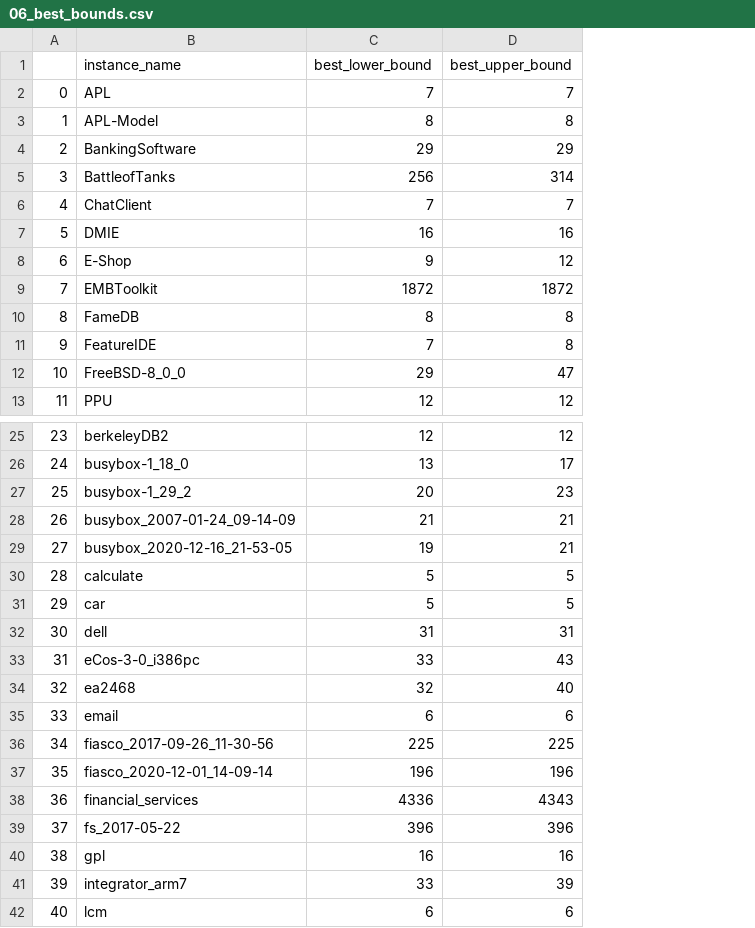
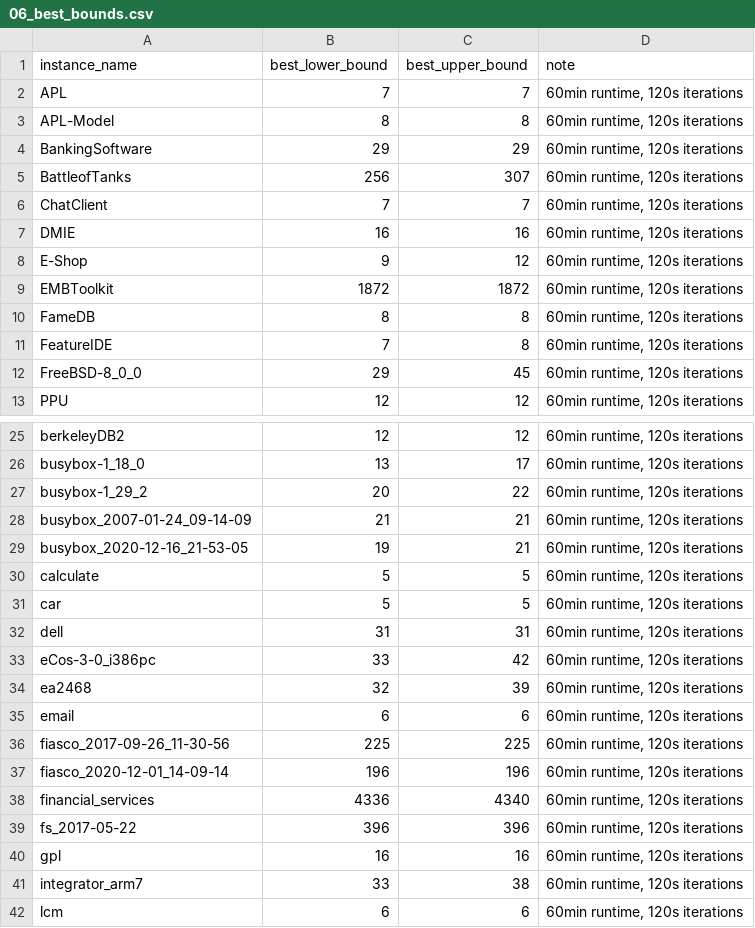
Before and after one commit to tubs-alg/SampLNS, a CSV file: evaluation/04_super_long_samplns/OUTPUT/06_best_bounds.csv, drawn as a sheet; only a part is shown, gaps mark what is left out; removed rows and columns are numbered as before the commit, all else as after; the diff covers the shown part only; the diff names each change by its address in the sheet, - before the commit and + after, or states it on an @@ line.

```diff
--- a/evaluation/04_super_long_samplns/OUTPUT/06_best_bounds.csv
+++ b/evaluation/04_super_long_samplns/OUTPUT/06_best_bounds.csv
-column A, rows 2-13: 0 | 1 | 2 | 3 | 4 | 5 | 6 | 7 | 8 | 9 | 10 | 11; rows 25-42: 23 | 24 | 25 | 26 | 27 | 28 | 29 | 30 | 31 | 32 | 33 | 34 | 35 | 36 | 37 | 38 | 39 | 40
+column D (note), rows 2-13: all 60min runtime, 120s iterations; rows 25-42: all 60min runtime, 120s iterations
-C5 (best_upper_bound): 314
+C5 (best_upper_bound): 307
-C12 (best_upper_bound): 47
+C12 (best_upper_bound): 45
-C27 (best_upper_bound): 23
+C27 (best_upper_bound): 22
-C33 (best_upper_bound): 43
+C33 (best_upper_bound): 42
-C34 (best_upper_bound): 40
+C34 (best_upper_bound): 39
-C38 (best_upper_bound): 4343
+C38 (best_upper_bound): 4340
-C41 (best_upper_bound): 39
+C41 (best_upper_bound): 38
```
Also changed, not shown: 3 edited cells elsewhere in this file, 18 other files.
